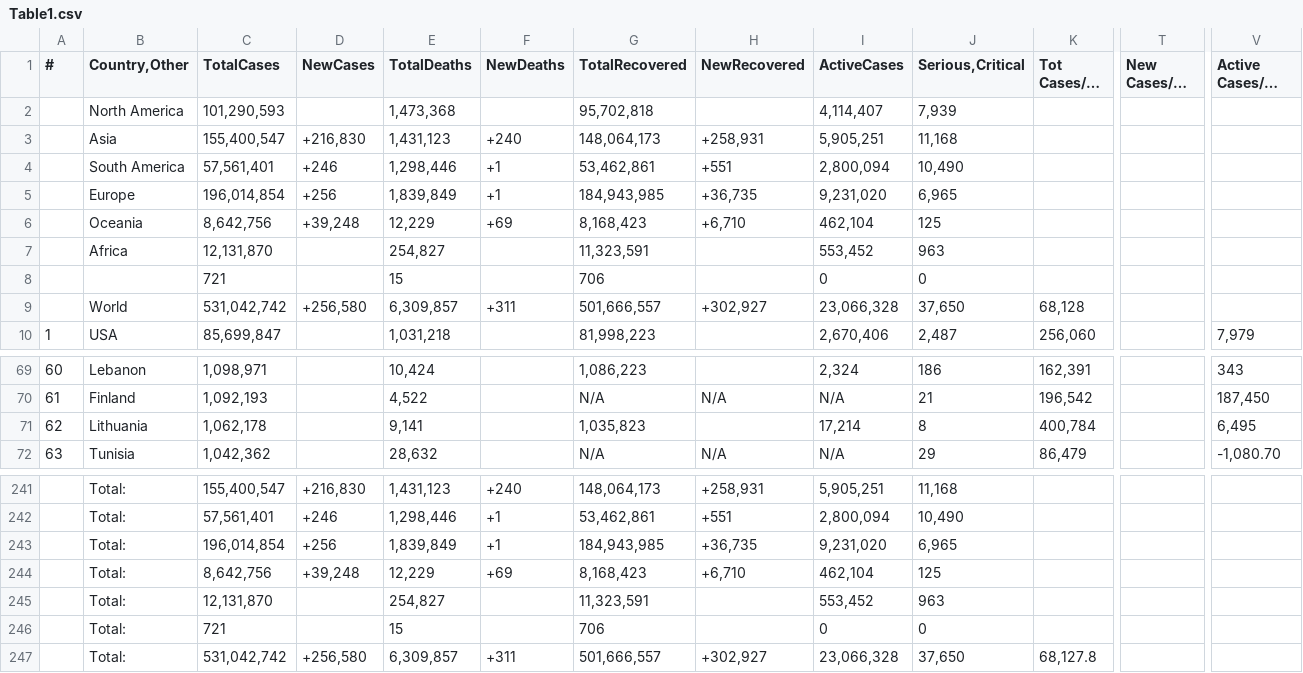
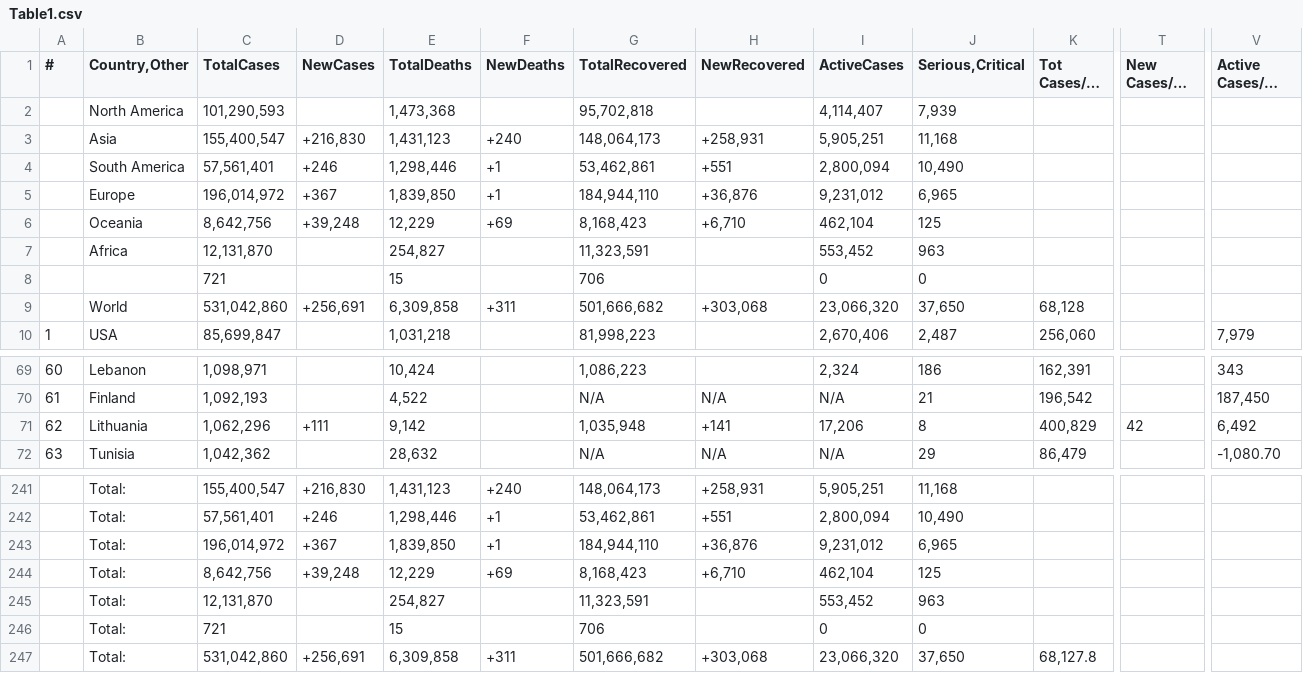
Before and after one commit to Covid-Data-API/Worldometer-Covid-Data-API, a CSV file: Table1.csv, drawn as a sheet; only a part is shown, gaps mark what is left out; long unchanged cells end in …; removed rows and columns are numbered as before the commit, all else as after; rows hold the shown columns only; the diff names each change by its address in the sheet, - before the commit and + after, or states it on an @@ line.

```diff
--- a/Table1.csv
+++ b/Table1.csv
-row 5:  | Europe | 196,014,854 | +256 | 1,839,849 | +1 | 184,943,985 | +36,735 | 9,231,020 | 6,965
+row 5:  | Europe | 196,014,972 | +367 | 1,839,850 | +1 | 184,944,110 | +36,876 | 9,231,012 | 6,965
-C9 (TotalCases): 531,042,742
+C9 (TotalCases): 531,042,860
-D9 (NewCases): +256,580
+D9 (NewCases): +256,691
-E9 (TotalDeaths): 6,309,857
+E9 (TotalDeaths): 6,309,858
-G9 (TotalRecovered): 501,666,557
+G9 (TotalRecovered): 501,666,682
-H9 (NewRecovered): +302,927
+H9 (NewRecovered): +303,068
-I9 (ActiveCases): 23,066,328
+I9 (ActiveCases): 23,066,320
-C71 (TotalCases): 1,062,178
+C71 (TotalCases): 1,062,296
-D71 (NewCases): (empty)
+D71 (NewCases): +111
-E71 (TotalDeaths): 9,141
+E71 (TotalDeaths): 9,142
-G71 (TotalRecovered): 1,035,823
+G71 (TotalRecovered): 1,035,948
-H71 (NewRecovered): (empty)
+H71 (NewRecovered): +141
-I71 (ActiveCases): 17,214
+I71 (ActiveCases): 17,206
-K71 (Tot Cases/1M pop): 400,784
+K71 (Tot Cases/1M pop): 400,829
-T71 (New Cases/1M pop): (empty)
+T71 (New Cases/1M pop): 42
-V71 (Active Cases/1M pop): 6,495
+V71 (Active Cases/1M pop): 6,492
-row 243:  | Total: | 196,014,854 | +256 | 1,839,849 | +1 | 184,943,985 | +36,735 | 9,231,020 | 6,965
+row 243:  | Total: | 196,014,972 | +367 | 1,839,850 | +1 | 184,944,110 | +36,876 | 9,231,012 | 6,965
-C247 (TotalCases): 531,042,742
+C247 (TotalCases): 531,042,860
-D247 (NewCases): +256,580
+D247 (NewCases): +256,691
-E247 (TotalDeaths): 6,309,857
+E247 (TotalDeaths): 6,309,858
-G247 (TotalRecovered): 501,666,557
+G247 (TotalRecovered): 501,666,682
-H247 (NewRecovered): +302,927
+H247 (NewRecovered): +303,068
-I247 (ActiveCases): 23,066,328
+I247 (ActiveCases): 23,066,320
```
Also changed, not shown: Table2.csv.
